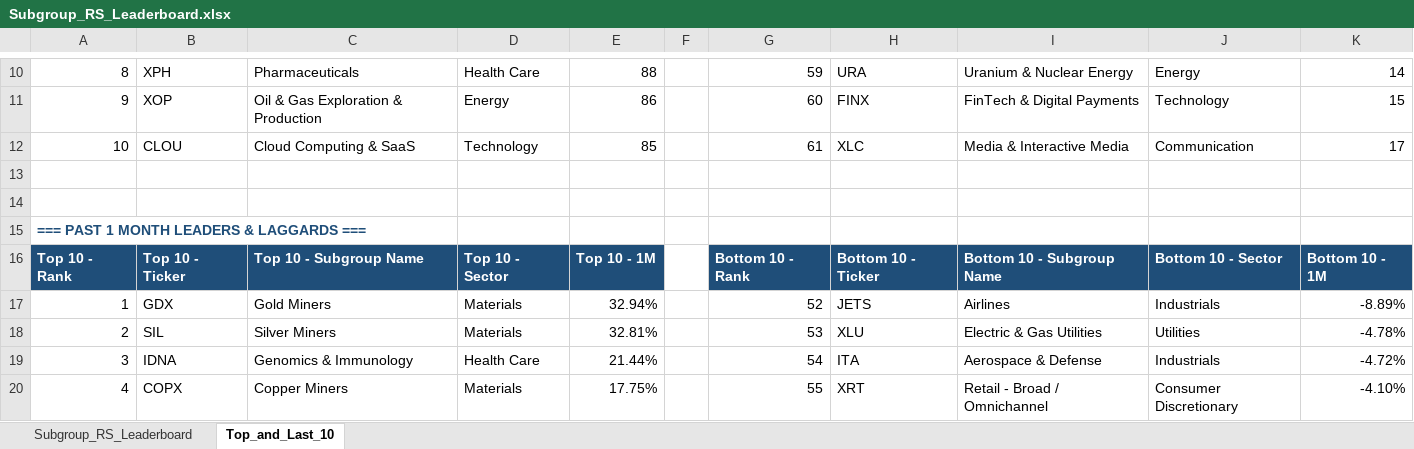
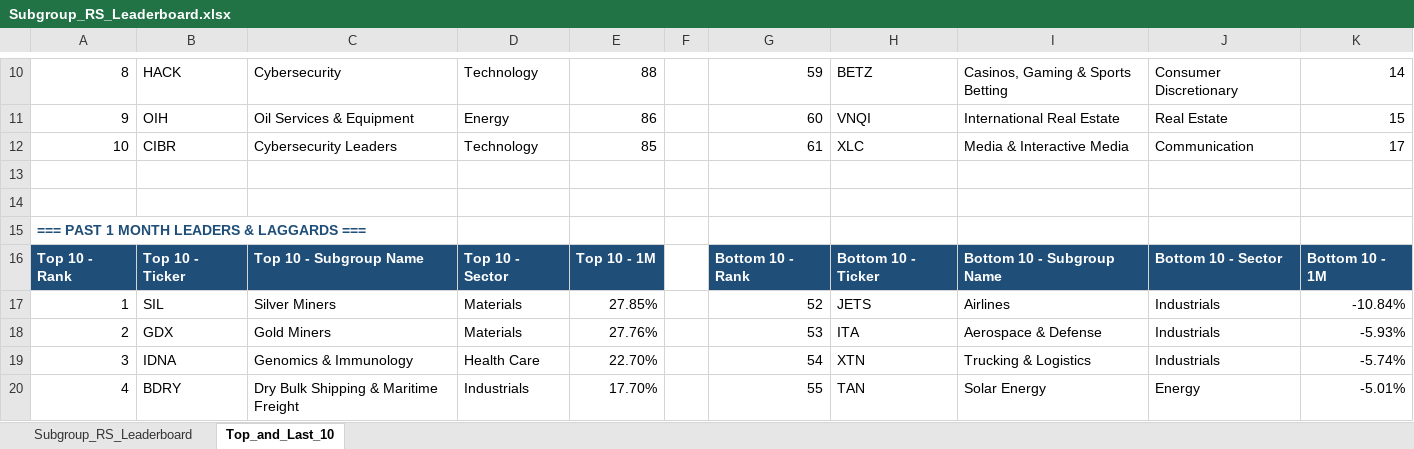
Before and after one commit to Jamesssurfer/SubGroup-Tracker, an Excel workbook: Subgroup_RS_Leaderboard.xlsx, sheet Top_and_Last_10, drawn as a sheet; only a part is shown, gaps mark what is left out; values as stored, in another font and other column widths than the file's, no borders; formulas without a stored value are shown as written; removed rows and columns are numbered as before the commit, all else as after; the diff covers the shown part only; the diff names each change by its address in the sheet, - before the commit and + after, or states it on an @@ line.

```diff
--- a/Subgroup_RS_Leaderboard.xlsx (sheet Top_and_Last_10)
+++ b/Subgroup_RS_Leaderboard.xlsx (sheet Top_and_Last_10)
-B10: XPH
+B10: HACK
-C10: Pharmaceuticals
+C10: Cybersecurity
-D10: Health Care
+D10: Technology
-H10: URA
+H10: BETZ
-I10: Uranium & Nuclear Energy
+I10: Casinos, Gaming & Sports Betting
-J10: Energy
+J10: Consumer Discretionary
-B11: XOP
+B11: OIH
-C11: Oil & Gas Exploration & Production
+C11: Oil Services & Equipment
-H11: FINX
+H11: VNQI
-I11: FinTech & Digital Payments
+I11: International Real Estate
-J11: Technology
+J11: Real Estate
-B12: CLOU
+B12: CIBR
-C12: Cloud Computing & SaaS
+C12: Cybersecurity Leaders
-B17: GDX
+B17: SIL
-C17: Gold Miners
+C17: Silver Miners
-E17: 32.94%
+E17: 27.85%
-K17: -8.89%
+K17: -10.84%
-B18: SIL
+B18: GDX
-C18: Silver Miners
+C18: Gold Miners
-E18: 32.81%
+E18: 27.76%
-H18: XLU
+H18: ITA
-I18: Electric & Gas Utilities
+I18: Aerospace & Defense
-J18: Utilities
+J18: Industrials
-K18: -4.78%
+K18: -5.93%
-E19: 21.44%
+E19: 22.70%
-H19: ITA
+H19: XTN
-I19: Aerospace & Defense
+I19: Trucking & Logistics
-K19: -4.72%
+K19: -5.74%
-row 20: 4 | COPX | Copper Miners | Materials | 17.75% |  | 55 | XRT | Retail - Broad / Omnichannel | Consumer Discretionary | -4.10%
+row 20: 4 | BDRY | Dry Bulk Shipping & Maritime Freight | Industrials | 17.70% |  | 55 | TAN | Solar Energy | Energy | -5.01%
```
Also changed, not shown: 10 added rows, 10 removed rows and 186 edited cells elsewhere in this sheet, sheet Subgroup_RS_Leaderboard.
